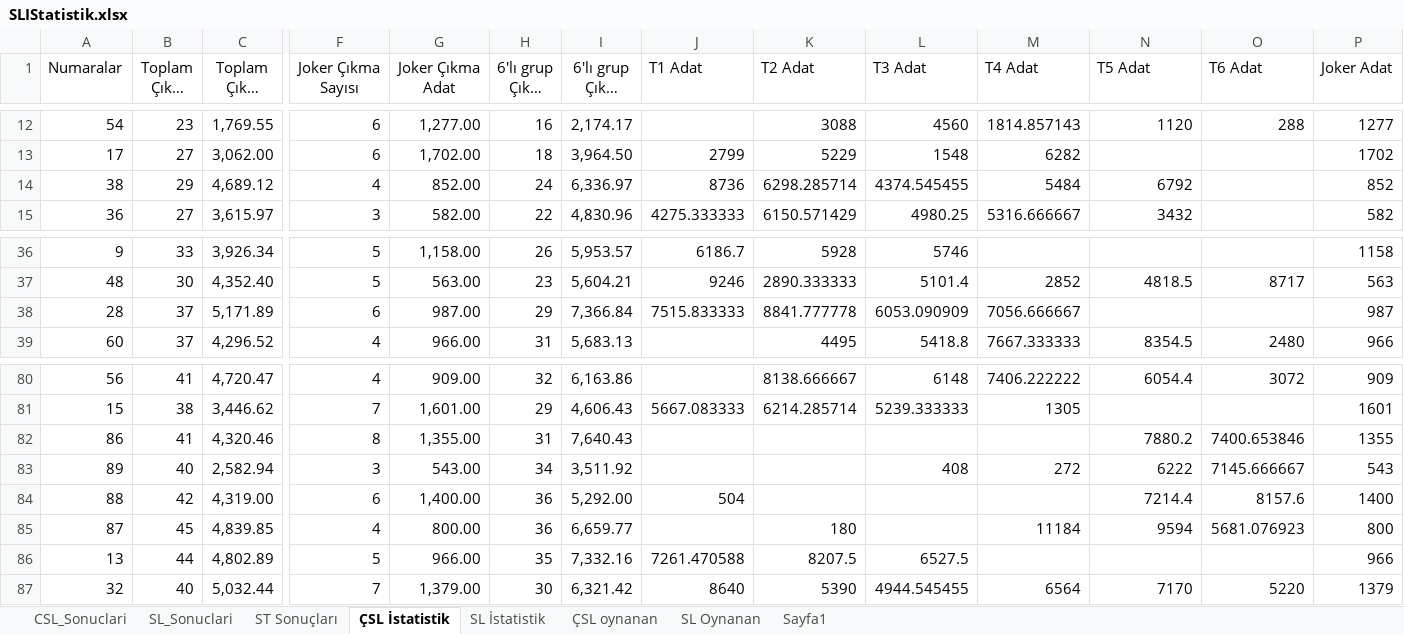
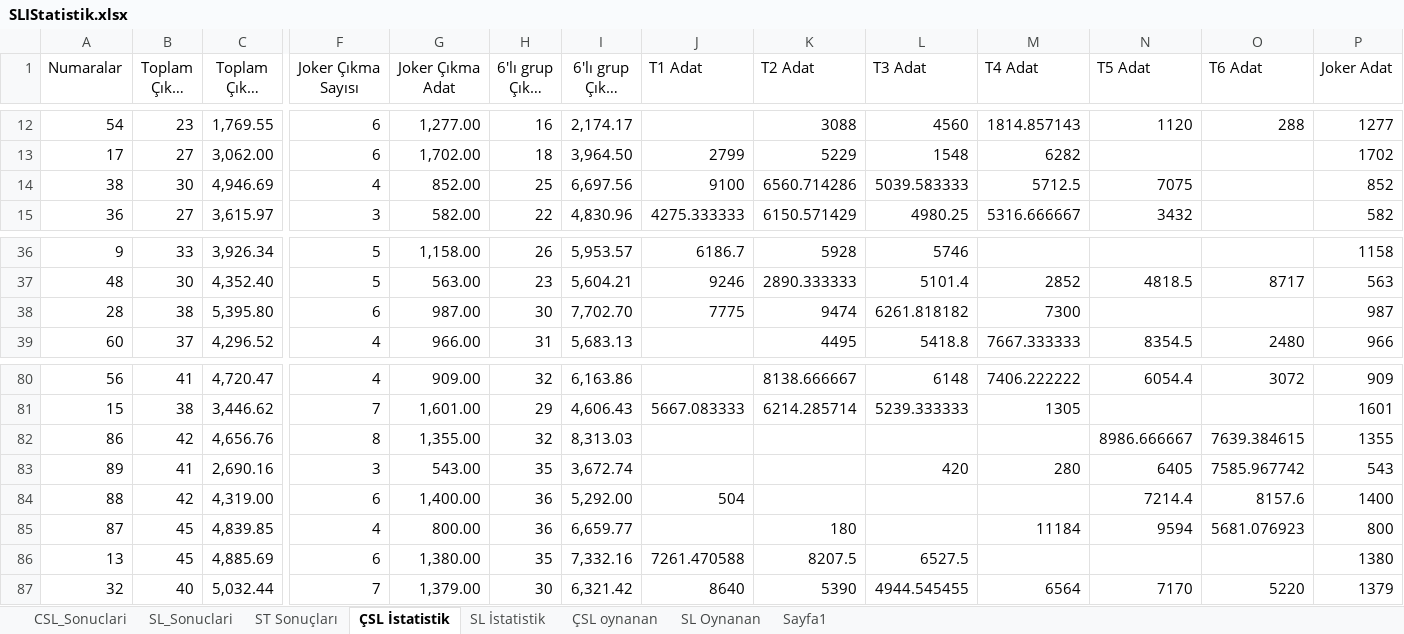
Before and after one commit to ozgur1975/ReadExcelSheet, an Excel workbook: SLIStatistik.xlsx, sheet ÇSL İstatistik, drawn as a sheet; only a part is shown, gaps mark what is left out; long unchanged cells end in …; values as stored, in another font and other column widths than the file's, no borders; the diff covers the shown part only; the diff names each change by its address in the sheet, - before the commit and + after, or states it on an @@ line.

Commit message:
'Excel'

```diff
--- a/SLIStatistik.xlsx (sheet ÇSL İstatistik)
+++ b/SLIStatistik.xlsx (sheet ÇSL İstatistik)
-B14 (Toplam Çıkma Sayısı): 29
+B14 (Toplam Çıkma Sayısı): 30
-C14 (Toplam Çıkma Adat): 4,689.12
+C14 (Toplam Çıkma Adat): 4,946.69
-H14 (6'lı grup Çıkma Sayısı): 24
+H14 (6'lı grup Çıkma Sayısı): 25
-I14 (6'lı grup Çıkma Adat): 6,336.97
+I14 (6'lı grup Çıkma Adat): 6,697.56
-J14 (T1 Adat): 8736
+J14 (T1 Adat): 9100
-K14 (T2 Adat): 6298.285714
+K14 (T2 Adat): 6560.714286
-L14 (T3 Adat): 4374.545455
+L14 (T3 Adat): 5039.583333
-M14 (T4 Adat): 5484
+M14 (T4 Adat): 5712.5
-N14 (T5 Adat): 6792
+N14 (T5 Adat): 7075
-B38 (Toplam Çıkma Sayısı): 37
+B38 (Toplam Çıkma Sayısı): 38
-C38 (Toplam Çıkma Adat): 5,171.89
+C38 (Toplam Çıkma Adat): 5,395.80
-H38 (6'lı grup Çıkma Sayısı): 29
+H38 (6'lı grup Çıkma Sayısı): 30
-I38 (6'lı grup Çıkma Adat): 7,366.84
+I38 (6'lı grup Çıkma Adat): 7,702.70
-J38 (T1 Adat): 7515.833333
+J38 (T1 Adat): 7775
-K38 (T2 Adat): 8841.777778
+K38 (T2 Adat): 9474
-L38 (T3 Adat): 6053.090909
+L38 (T3 Adat): 6261.818182
-M38 (T4 Adat): 7056.666667
+M38 (T4 Adat): 7300
-B82 (Toplam Çıkma Sayısı): 41
+B82 (Toplam Çıkma Sayısı): 42
-C82 (Toplam Çıkma Adat): 4,320.46
+C82 (Toplam Çıkma Adat): 4,656.76
-H82 (6'lı grup Çıkma Sayısı): 31
+H82 (6'lı grup Çıkma Sayısı): 32
-I82 (6'lı grup Çıkma Adat): 7,640.43
+I82 (6'lı grup Çıkma Adat): 8,313.03
-N82 (T5 Adat): 7880.2
+N82 (T5 Adat): 8986.666667
-O82 (T6 Adat): 7400.653846
+O82 (T6 Adat): 7639.384615
-B83 (Toplam Çıkma Sayısı): 40
+B83 (Toplam Çıkma Sayısı): 41
-C83 (Toplam Çıkma Adat): 2,582.94
+C83 (Toplam Çıkma Adat): 2,690.16
-H83 (6'lı grup Çıkma Sayısı): 34
+H83 (6'lı grup Çıkma Sayısı): 35
-I83 (6'lı grup Çıkma Adat): 3,511.92
+I83 (6'lı grup Çıkma Adat): 3,672.74
-L83 (T3 Adat): 408
+L83 (T3 Adat): 420
-M83 (T4 Adat): 272
+M83 (T4 Adat): 280
-N83 (T5 Adat): 6222
+N83 (T5 Adat): 6405
-O83 (T6 Adat): 7145.666667
+O83 (T6 Adat): 7585.967742
-B86 (Toplam Çıkma Sayısı): 44
+B86 (Toplam Çıkma Sayısı): 45
-C86 (Toplam Çıkma Adat): 4,802.89
+C86 (Toplam Çıkma Adat): 4,885.69
-F86 (Joker Çıkma Sayısı): 5
+F86 (Joker Çıkma Sayısı): 6
-G86 (Joker Çıkma Adat): 966.00
+G86 (Joker Çıkma Adat): 1,380.00
-P86 (Joker Adat): 966
+P86 (Joker Adat): 1380
```
Also changed, not shown: 21 edited cells elsewhere in this sheet, sheet SL İstatistik, sheet CSL_Sonuclari, sheet SL_Sonuclari, sheet ST Sonuçları.
